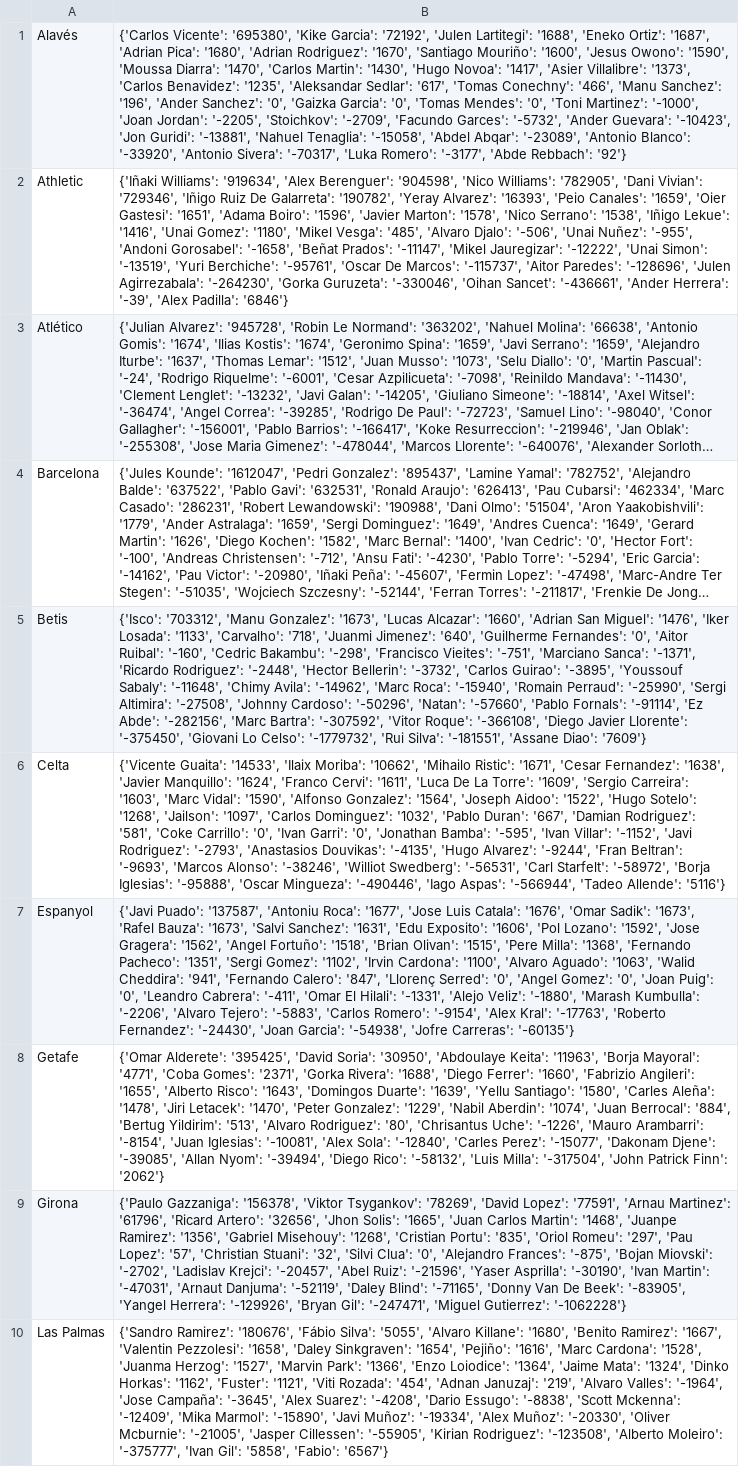
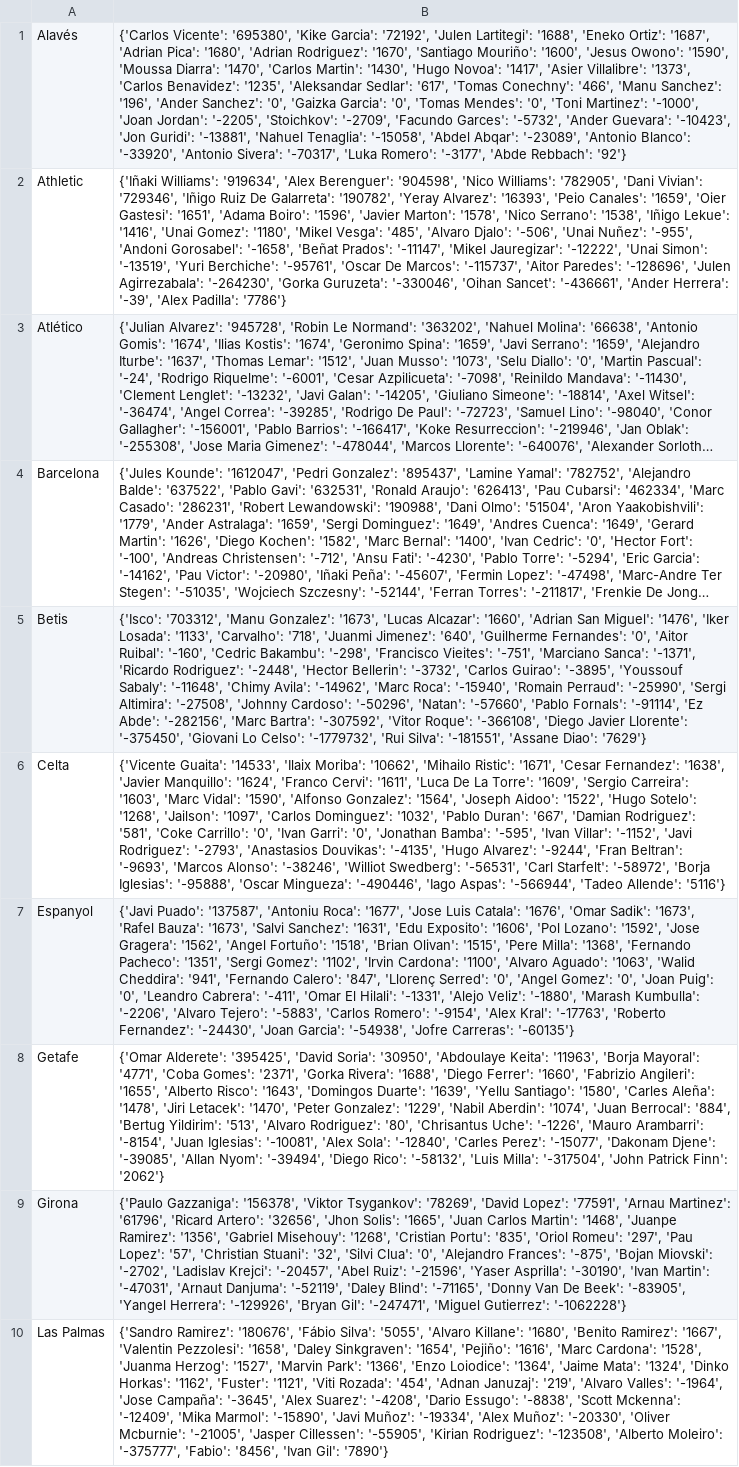
Before and after one commit to pabloroldan98/knapsack-football-formations, a CSV file: csv_files/futbolfantasy_laliga_players_price_trends_OLD.csv, drawn as a sheet; only a part is shown; long unchanged cells end in …; the diff covers the shown part only; the diff names each change by its address in the sheet, - before the commit and + after, or states it on an @@ line.

```diff
--- a/csv_files/futbolfantasy_laliga_players_price_trends_OLD.csv
+++ b/csv_files/futbolfantasy_laliga_players_price_trends_OLD.csv
-B2: …'Alex Padilla': '6846'}
+B2: …'Alex Padilla': '7786'}
-B5: …'Assane Diao': '7609'}
+B5: …'Assane Diao': '7629'}
-B10: …Moleiro': '-375777', 'Ivan Gil': '5858', 'Fabio': '6567'}
+B10: …Moleiro': '-375777', 'Fabio': '8456', 'Ivan Gil': '7890'}
```
Also changed, not shown: 5 edited cells elsewhere in this file, csv_files/futbolfantasy_laliga_players_forms.csv, csv_files/futbolfantasy_laliga_players_positions.csv, 7 other files.
